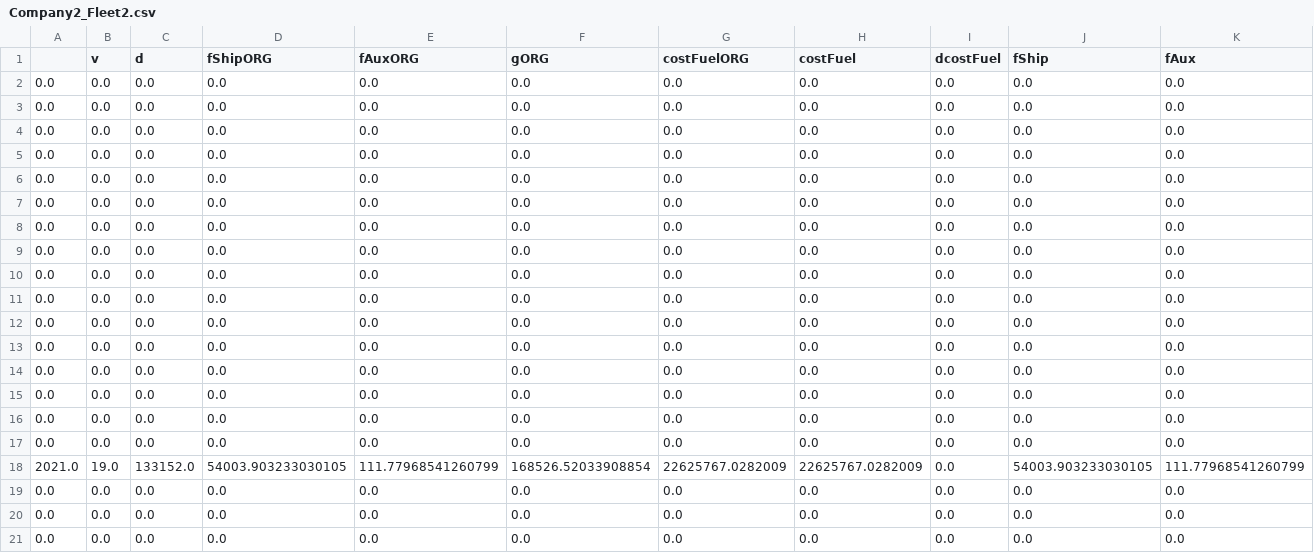
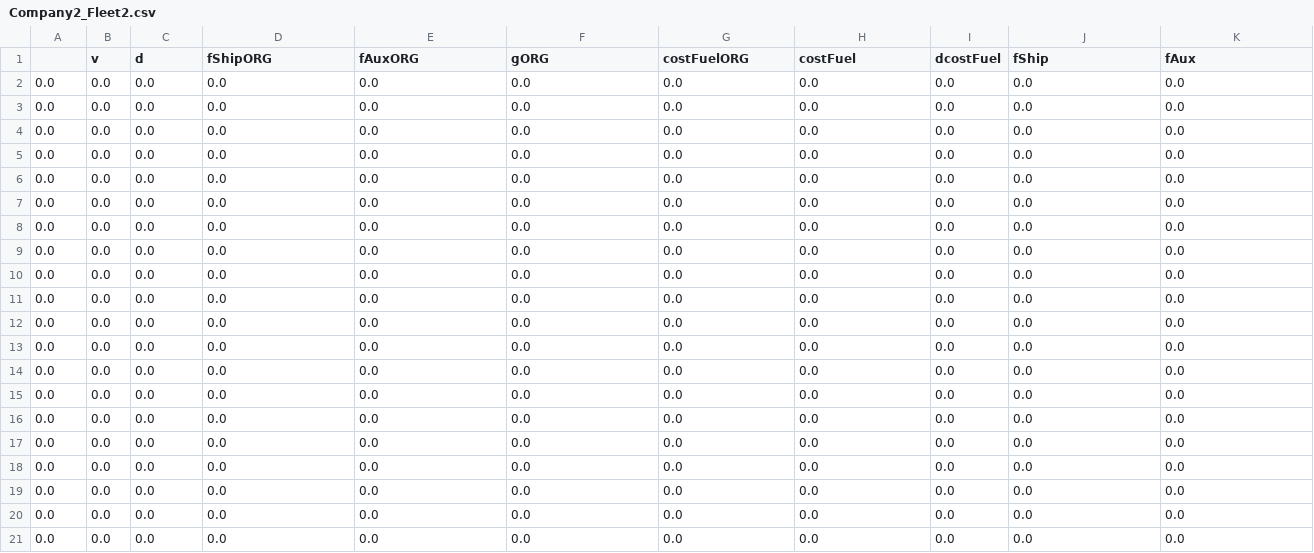
Before and after one commit to turn281/GHG-reduction-project, a CSV file: results/Company2_Fleet2.csv, drawn as a sheet; only a part is shown; removed rows and columns are numbered as before the commit, all else as after; rows hold the shown columns only; the diff names each change by its address in the sheet, - before the commit and + after, or states it on an @@ line.

```diff
--- a/results/Company2_Fleet2.csv
+++ b/results/Company2_Fleet2.csv
-row 18: 2021.0 | 19.0 | 133152.0 | 54003.903233030105 | 111.77968541260799 | 168526.52033908854 | 22625767.0282009 | 22625767.0282009 | 0.0 | 54003.903233030105 | 111.77968541260799
+row 18: 0.0 | 0.0 | 0.0 | 0.0 | 0.0 | 0.0 | 0.0 | 0.0 | 0.0 | 0.0 | 0.0
```
Also changed, not shown: results/Company1.csv, results/Company2.csv, 30 other files.
